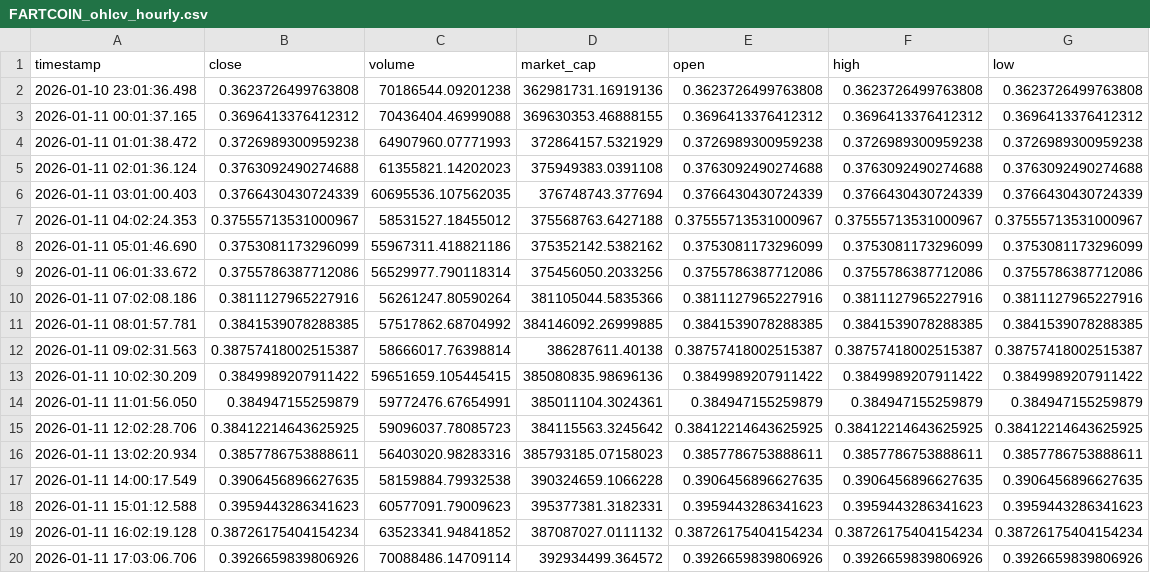
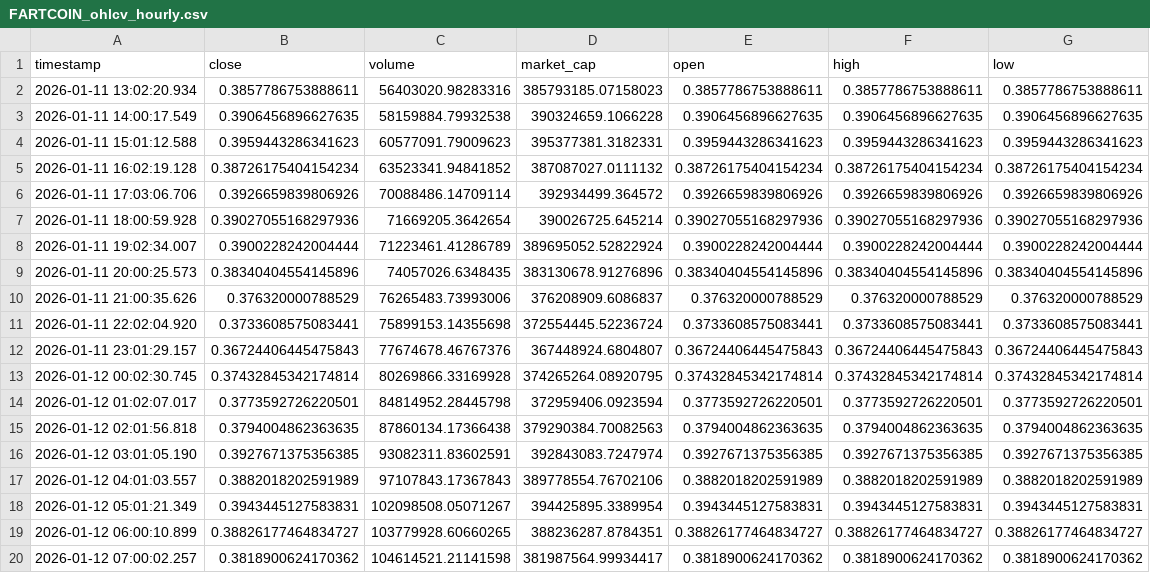
Before and after one commit to cumeadi/fartcoin-alpha, a CSV file: data/FARTCOIN_ohlcv_hourly.csv, drawn as a sheet; only a part is shown; the shorter side is filled out with more unchanged rows; removed rows and columns are numbered as before the commit, all else as after; the diff covers the shown part only; the diff names each change by its address in the sheet, - before the commit and + after, or states it on an @@ line.

```diff
--- a/data/FARTCOIN_ohlcv_hourly.csv
+++ b/data/FARTCOIN_ohlcv_hourly.csv
-row 2: 2026-01-10 23:01:36.498 | 0.3623726499763808 | 70186544.09201238 | 362981731.16919136 | 0.3623726499763808 | 0.3623726499763808 | 0.3623726499763808
-row 3: 2026-01-11 00:01:37.165 | 0.3696413376412312 | 70436404.46999088 | 369630353.46888155 | 0.3696413376412312 | 0.3696413376412312 | 0.3696413376412312
-row 4: 2026-01-11 01:01:38.472 | 0.3726989300959238 | 64907960.07771993 | 372864157.5321929 | 0.3726989300959238 | 0.3726989300959238 | 0.3726989300959238
-row 5: 2026-01-11 02:01:36.124 | 0.3763092490274688 | 61355821.14202023 | 375949383.0391108 | 0.3763092490274688 | 0.3763092490274688 | 0.3763092490274688
-row 6: 2026-01-11 03:01:00.403 | 0.3766430430724339 | 60695536.107562035 | 376748743.377694 | 0.3766430430724339 | 0.3766430430724339 | 0.3766430430724339
-row 7: 2026-01-11 04:02:24.353 | 0.37555713531000967 | 58531527.18455012 | 375568763.6427188 | 0.37555713531000967 | 0.37555713531000967 | 0.37555713531000967
-row 8: 2026-01-11 05:01:46.690 | 0.3753081173296099 | 55967311.418821186 | 375352142.5382162 | 0.3753081173296099 | 0.3753081173296099 | 0.3753081173296099
-row 9: 2026-01-11 06:01:33.672 | 0.3755786387712086 | 56529977.790118314 | 375456050.2033256 | 0.3755786387712086 | 0.3755786387712086 | 0.3755786387712086
-row 10: 2026-01-11 07:02:08.186 | 0.3811127965227916 | 56261247.80590264 | 381105044.5835366 | 0.3811127965227916 | 0.3811127965227916 | 0.3811127965227916
-row 11: 2026-01-11 08:01:57.781 | 0.3841539078288385 | 57517862.68704992 | 384146092.26999885 | 0.3841539078288385 | 0.3841539078288385 | 0.3841539078288385
-row 12: 2026-01-11 09:02:31.563 | 0.38757418002515387 | 58666017.76398814 | 386287611.40138 | 0.38757418002515387 | 0.38757418002515387 | 0.38757418002515387
-row 13: 2026-01-11 10:02:30.209 | 0.3849989207911422 | 59651659.105445415 | 385080835.98696136 | 0.3849989207911422 | 0.3849989207911422 | 0.3849989207911422
-row 14: 2026-01-11 11:01:56.050 | 0.384947155259879 | 59772476.67654991 | 385011104.3024361 | 0.384947155259879 | 0.384947155259879 | 0.384947155259879
-row 15: 2026-01-11 12:02:28.706 | 0.38412214643625925 | 59096037.78085723 | 384115563.3245642 | 0.38412214643625925 | 0.38412214643625925 | 0.38412214643625925
```
Also changed, not shown: 12 added rows and 1 removed row elsewhere in this file, data/FARTCOIN_derivatives_snapshot.csv, data/coinglass_funding_snapshot.csv, 18 other files.
